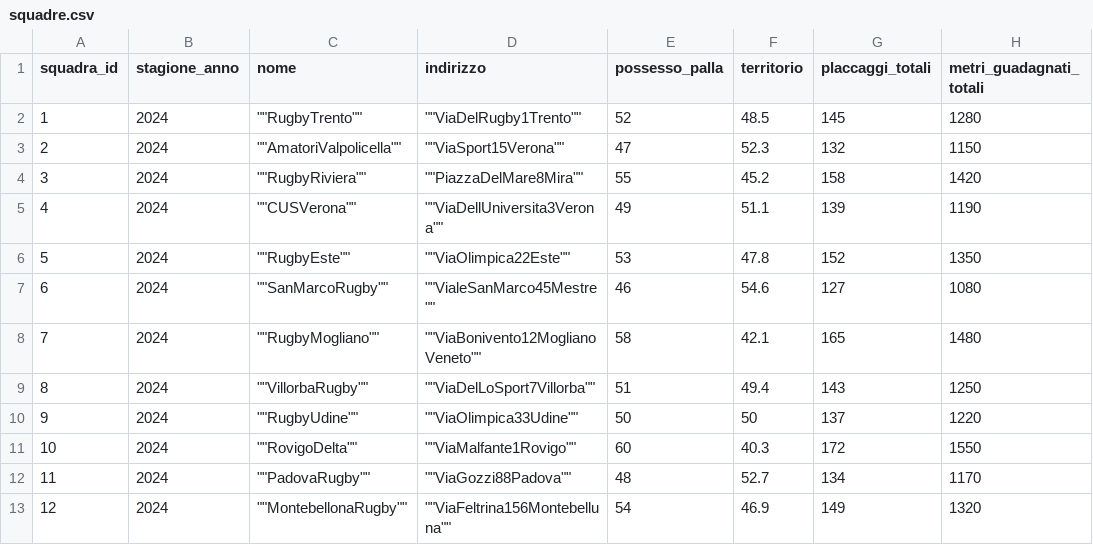
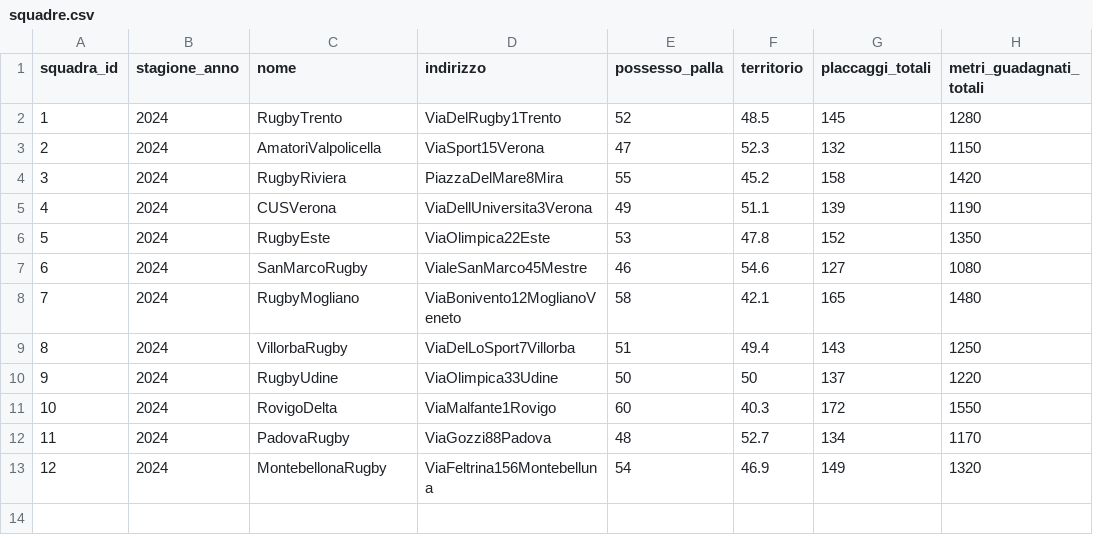
Before and after one commit to tommso00/PrAva-RugbyTrento, a CSV file: Code/database/squadre.csv, drawn as a sheet; only a part is shown; the diff names each change by its address in the sheet, - before the commit and + after, or states it on an @@ line.

Commit message:
Implementato copy/move semantics  per le classi principali
Aggiunti costruttori e operatori di assegnazione di copia e spostamento per Giocatore, Squadra e Stagione per abilitare copie e movimenti profondi ed efficienti. Migliorata Stagione con algoritmi STL per classifica, media e top N squadre, introdotta metaprogrammazione con template per calcolo flessibile delle statistiche. Aggiornato menu in Gestionale e rimossi apici non necessari dall’output di squadre.csv.

```diff
--- a/Code/database/squadre.csv
+++ b/Code/database/squadre.csv
-C2 (nome): ""RugbyTrento""
+C2 (nome): RugbyTrento
-D2 (indirizzo): ""ViaDelRugby1Trento""
+D2 (indirizzo): ViaDelRugby1Trento
-C3 (nome): ""AmatoriValpolicella""
+C3 (nome): AmatoriValpolicella
-D3 (indirizzo): ""ViaSport15Verona""
+D3 (indirizzo): ViaSport15Verona
-C4 (nome): ""RugbyRiviera""
+C4 (nome): RugbyRiviera
-D4 (indirizzo): ""PiazzaDelMare8Mira""
+D4 (indirizzo): PiazzaDelMare8Mira
-C5 (nome): ""CUSVerona""
+C5 (nome): CUSVerona
-D5 (indirizzo): ""ViaDellUniversita3Verona""
+D5 (indirizzo): ViaDellUniversita3Verona
-C6 (nome): ""RugbyEste""
+C6 (nome): RugbyEste
-D6 (indirizzo): ""ViaOlimpica22Este""
+D6 (indirizzo): ViaOlimpica22Este
-C7 (nome): ""SanMarcoRugby""
+C7 (nome): SanMarcoRugby
-D7 (indirizzo): ""VialeSanMarco45Mestre""
+D7 (indirizzo): VialeSanMarco45Mestre
-C8 (nome): ""RugbyMogliano""
+C8 (nome): RugbyMogliano
-D8 (indirizzo): ""ViaBonivento12MoglianoVeneto""
+D8 (indirizzo): ViaBonivento12MoglianoVeneto
-C9 (nome): ""VillorbaRugby""
+C9 (nome): VillorbaRugby
-D9 (indirizzo): ""ViaDelLoSport7Villorba""
+D9 (indirizzo): ViaDelLoSport7Villorba
-C10 (nome): ""RugbyUdine""
+C10 (nome): RugbyUdine
-D10 (indirizzo): ""ViaOlimpica33Udine""
+D10 (indirizzo): ViaOlimpica33Udine
-C11 (nome): ""RovigoDelta""
+C11 (nome): RovigoDelta
-D11 (indirizzo): ""ViaMalfante1Rovigo""
+D11 (indirizzo): ViaMalfante1Rovigo
-C12 (nome): ""PadovaRugby""
+C12 (nome): PadovaRugby
-D12 (indirizzo): ""ViaGozzi88Padova""
+D12 (indirizzo): ViaGozzi88Padova
-C13 (nome): ""MontebellonaRugby""
+C13 (nome): MontebellonaRugby
-D13 (indirizzo): ""ViaFeltrina156Montebelluna""
+D13 (indirizzo): ViaFeltrina156Montebelluna
```
Also changed, not shown: Code/database/giocatori.csv, 15 other files.
